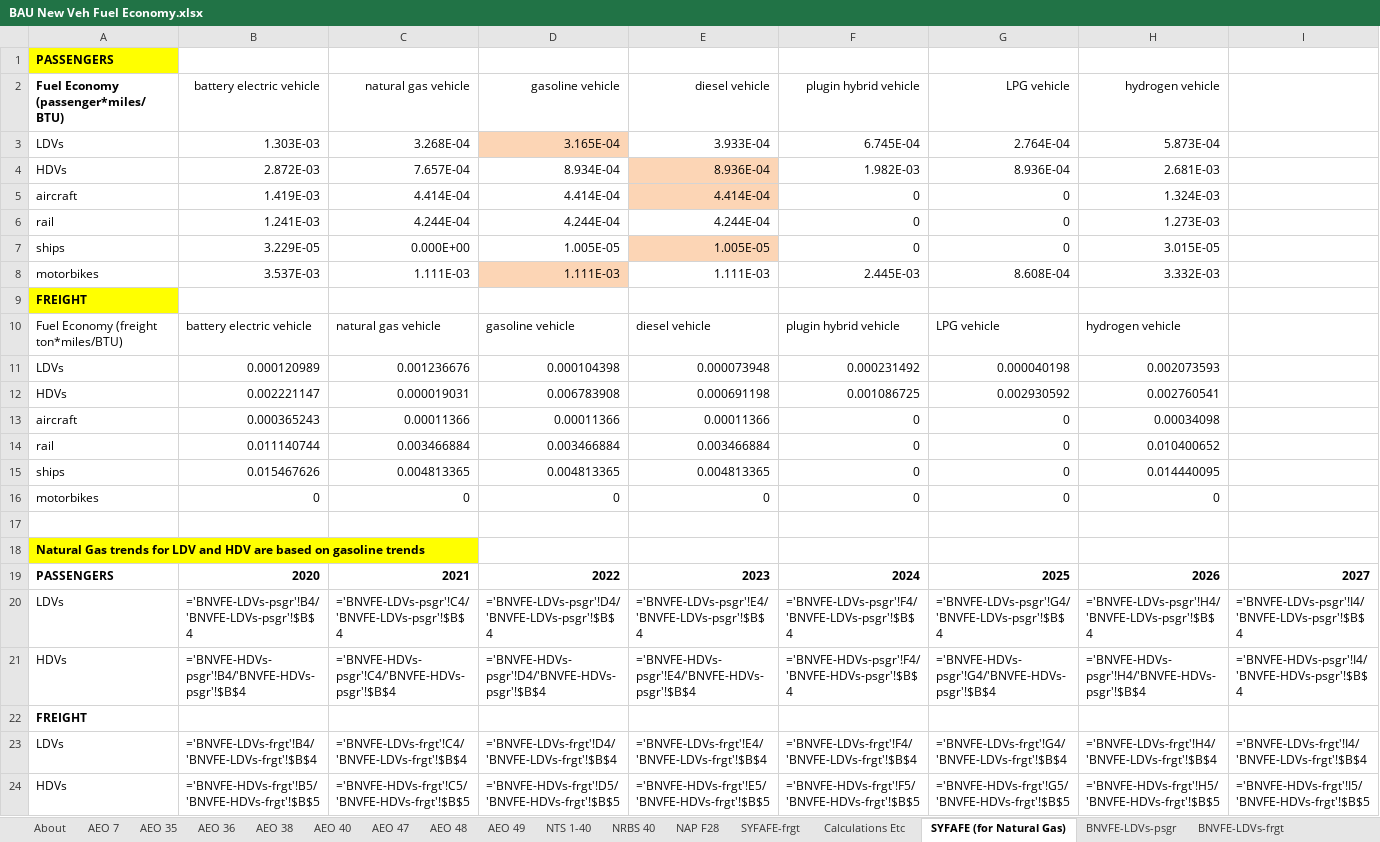
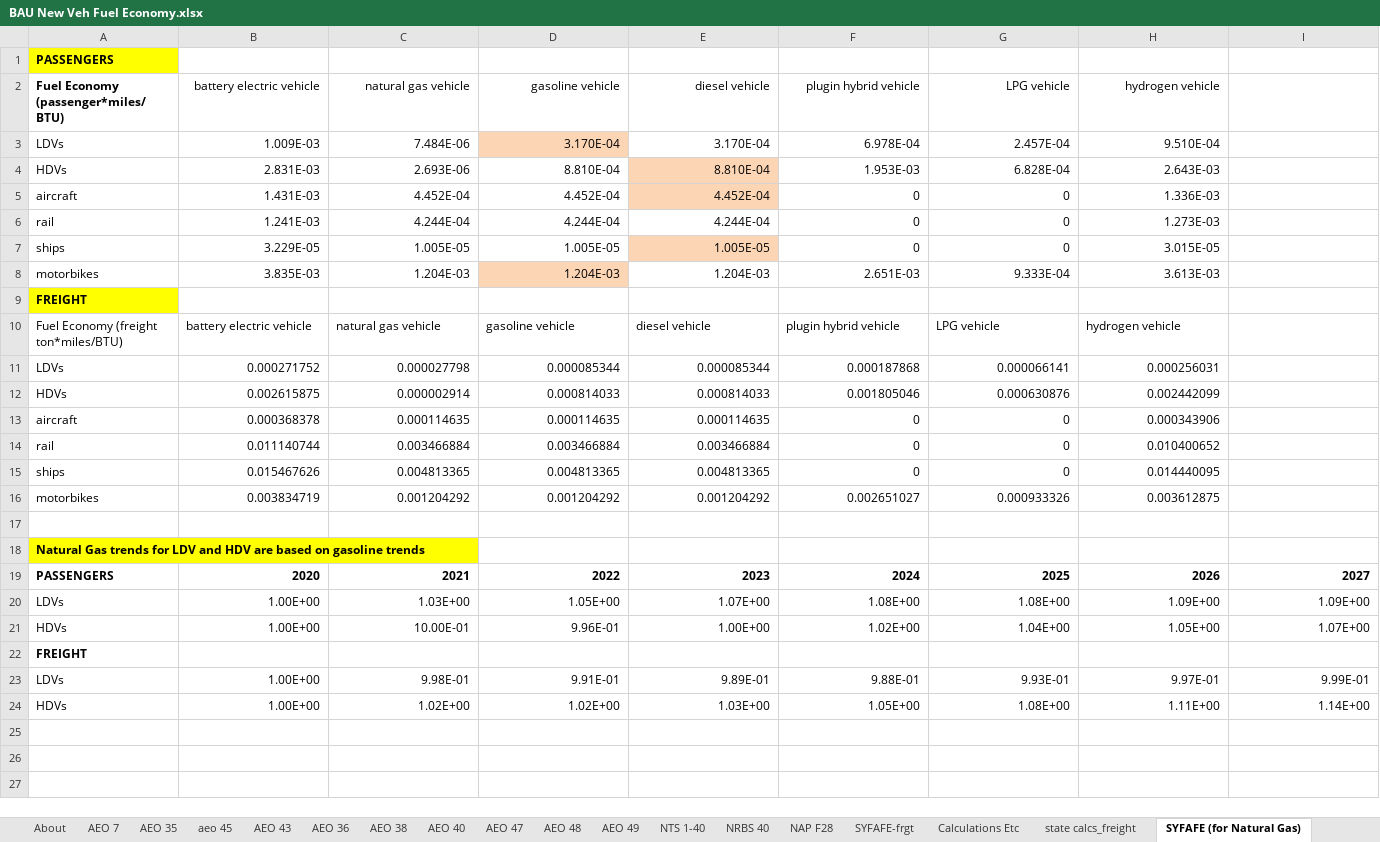
Before and after one commit to EnergyInnovation/eps-arkansas, an Excel workbook: InputData/trans/BNVFE/BAU New Veh Fuel Economy.xlsx, sheet SYFAFE (for Natural Gas), drawn as a sheet; only a part is shown; values as stored, in another font and other column widths than the file's, no borders; formulas without a stored value are shown as written; removed rows and columns are numbered as before the commit, all else as after; rows hold the shown columns only; the diff names each change by its address in the sheet, - before the commit and + after, or states it on an @@ line.

```diff
--- a/InputData/trans/BNVFE/BAU New Veh Fuel Economy.xlsx (sheet SYFAFE (for Natural Gas))
+++ b/InputData/trans/BNVFE/BAU New Veh Fuel Economy.xlsx (sheet SYFAFE (for Natural Gas))
+sheet tab: aeo 45
+sheet tab: AEO 43
+sheet tab: state calcs_freight
-row 3: LDVs | 1.303E-03 | 3.268E-04 | 3.165E-04 | 3.933E-04 | 6.745E-04 | 2.764E-04 | 5.873E-04
-row 4: HDVs | 2.872E-03 | 7.657E-04 | 8.934E-04 | 8.936E-04 | 1.982E-03 | 8.936E-04 | 2.681E-03
+row 3: LDVs | 1.009E-03 | 7.484E-06 | 3.170E-04 | 3.170E-04 | 6.978E-04 | 2.457E-04 | 9.510E-04
+row 4: HDVs | 2.831E-03 | 2.693E-06 | 8.810E-04 | 8.810E-04 | 1.953E-03 | 6.828E-04 | 2.643E-03
-B5 (battery electric vehicle): 1.419E-03
+B5 (battery electric vehicle): 1.431E-03
-C5 (natural gas vehicle): 4.414E-04
+C5 (natural gas vehicle): 4.452E-04
-D5 (gasoline vehicle): 4.414E-04
+D5 (gasoline vehicle): 4.452E-04
-E5 (diesel vehicle): 4.414E-04
+E5 (diesel vehicle): 4.452E-04
-H5 (hydrogen vehicle): 1.324E-03
+H5 (hydrogen vehicle): 1.336E-03
-C7 (natural gas vehicle): 0.000E+00
+C7 (natural gas vehicle): 1.005E-05
-row 8: motorbikes | 3.537E-03 | 1.111E-03 | 1.111E-03 | 1.111E-03 | 2.445E-03 | 8.608E-04 | 3.332E-03
+row 8: motorbikes | 3.835E-03 | 1.204E-03 | 1.204E-03 | 1.204E-03 | 2.651E-03 | 9.333E-04 | 3.613E-03
-row 11: LDVs | 0.000120989 | 0.001236676 | 0.000104398 | 0.000073948 | 0.000231492 | 0.000040198 | 0.002073593
-row 12: HDVs | 0.002221147 | 0.000019031 | 0.006783908 | 0.000691198 | 0.001086725 | 0.002930592 | 0.002760541
+row 11: LDVs | 0.000271752 | 0.000027798 | 0.000085344 | 0.000085344 | 0.000187868 | 0.000066141 | 0.000256031
+row 12: HDVs | 0.002615875 | 0.000002914 | 0.000814033 | 0.000814033 | 0.001805046 | 0.000630876 | 0.002442099
-B13 (battery electric vehicle): 0.000365243
+B13 (battery electric vehicle): 0.000368378
-C13 (natural gas vehicle): 0.00011366
+C13 (natural gas vehicle): 0.000114635
-D13 (gasoline vehicle): 0.00011366
+D13 (gasoline vehicle): 0.000114635
-E13 (diesel vehicle): 0.00011366
+E13 (diesel vehicle): 0.000114635
-H13 (hydrogen vehicle): 0.00034098
+H13 (hydrogen vehicle): 0.000343906
-row 16: motorbikes | 0 | 0 | 0 | 0 | 0 | 0 | 0
+row 16: motorbikes | 0.003834719 | 0.001204292 | 0.001204292 | 0.001204292 | 0.002651027 | 0.000933326 | 0.003612875
-row 20: LDVs | ='BNVFE-LDVs-psgr'!B4/'BNVFE-LDVs-psgr'!$B$4 | ='BNVFE-LDVs-psgr'!C4/'BNVFE-LDVs-psgr'!$B$4 | ='BNVFE-LDVs-psgr'!D4/'BNVFE-LDVs-psgr'!$B$4 | ='BNVFE-LDVs-psgr'!E4/'BNVFE-LDVs-psgr'!$B$4 | ='BNVFE-LDVs-psgr'!F4/'BNVFE-LDVs-psgr'!$B$4 | ='BNVFE-LDVs-psgr'!G4/'BNVFE-LDVs-psgr'!$B$4 | ='BNVFE-LDVs-psgr'!H4/'BNVFE-LDVs-psgr'!$B$4 | ='BNVFE-LDVs-psgr'!I4/'BNVFE-LDVs-psgr'!$B$4
-row 21: HDVs | ='BNVFE-HDVs-psgr'!B4/'BNVFE-HDVs-psgr'!$B$4 | ='BNVFE-HDVs-psgr'!C4/'BNVFE-HDVs-psgr'!$B$4 | ='BNVFE-HDVs-psgr'!D4/'BNVFE-HDVs-psgr'!$B$4 | ='BNVFE-HDVs-psgr'!E4/'BNVFE-HDVs-psgr'!$B$4 | ='BNVFE-HDVs-psgr'!F4/'BNVFE-HDVs-psgr'!$B$4 | ='BNVFE-HDVs-psgr'!G4/'BNVFE-HDVs-psgr'!$B$4 | ='BNVFE-HDVs-psgr'!H4/'BNVFE-HDVs-psgr'!$B$4 | ='BNVFE-HDVs-psgr'!I4/'BNVFE-HDVs-psgr'!$B$4
+row 20: LDVs | 1.00E+00 | 1.03E+00 | 1.05E+00 | 1.07E+00 | 1.08E+00 | 1.08E+00 | 1.09E+00 | 1.09E+00
+row 21: HDVs | 1.00E+00 | 10.00E-01 | 9.96E-01 | 1.00E+00 | 1.02E+00 | 1.04E+00 | 1.05E+00 | 1.07E+00
-row 23: LDVs | ='BNVFE-LDVs-frgt'!B4/'BNVFE-LDVs-frgt'!$B$4 | ='BNVFE-LDVs-frgt'!C4/'BNVFE-LDVs-frgt'!$B$4 | ='BNVFE-LDVs-frgt'!D4/'BNVFE-LDVs-frgt'!$B$4 | ='BNVFE-LDVs-frgt'!E4/'BNVFE-LDVs-frgt'!$B$4 | ='BNVFE-LDVs-frgt'!F4/'BNVFE-LDVs-frgt'!$B$4 | ='BNVFE-LDVs-frgt'!G4/'BNVFE-LDVs-frgt'!$B$4 | ='BNVFE-LDVs-frgt'!H4/'BNVFE-LDVs-frgt'!$B$4 | ='BNVFE-LDVs-frgt'!I4/'BNVFE-LDVs-frgt'!$B$4
-row 24: HDVs | ='BNVFE-HDVs-frgt'!B5/'BNVFE-HDVs-frgt'!$B$5 | ='BNVFE-HDVs-frgt'!C5/'BNVFE-HDVs-frgt'!$B$5 | ='BNVFE-HDVs-frgt'!D5/'BNVFE-HDVs-frgt'!$B$5 | ='BNVFE-HDVs-frgt'!E5/'BNVFE-HDVs-frgt'!$B$5 | ='BNVFE-HDVs-frgt'!F5/'BNVFE-HDVs-frgt'!$B$5 | ='BNVFE-HDVs-frgt'!G5/'BNVFE-HDVs-frgt'!$B$5 | ='BNVFE-HDVs-frgt'!H5/'BNVFE-HDVs-frgt'!$B$5 | ='BNVFE-HDVs-frgt'!I5/'BNVFE-HDVs-frgt'!$B$5
+row 23: LDVs | 1.00E+00 | 9.98E-01 | 9.91E-01 | 9.89E-01 | 9.88E-01 | 9.93E-01 | 9.97E-01 | 9.99E-01
+row 24: HDVs | 1.00E+00 | 1.02E+00 | 1.02E+00 | 1.03E+00 | 1.05E+00 | 1.08E+00 | 1.11E+00 | 1.14E+00
```
Also changed, not shown: sheet AEO 49, sheet Calculations Etc, sheet BNVFE_data for BHNVFEAL, sheet BNVFE-LDVs-frgt, sheet BNVFE-HDVs-psgr, sheet BNVFE-HDVs-frgt, 11 more sheets, hidden cells, charts or pictures, InputData/trans/BHNVFEAL/BAU Historical New Veh Fuel Economy After Lifetime.xlsx, InputData/trans/SYFAFE/Start Year Fleet Avg Fuel Economy.xlsx, 52 other files.
